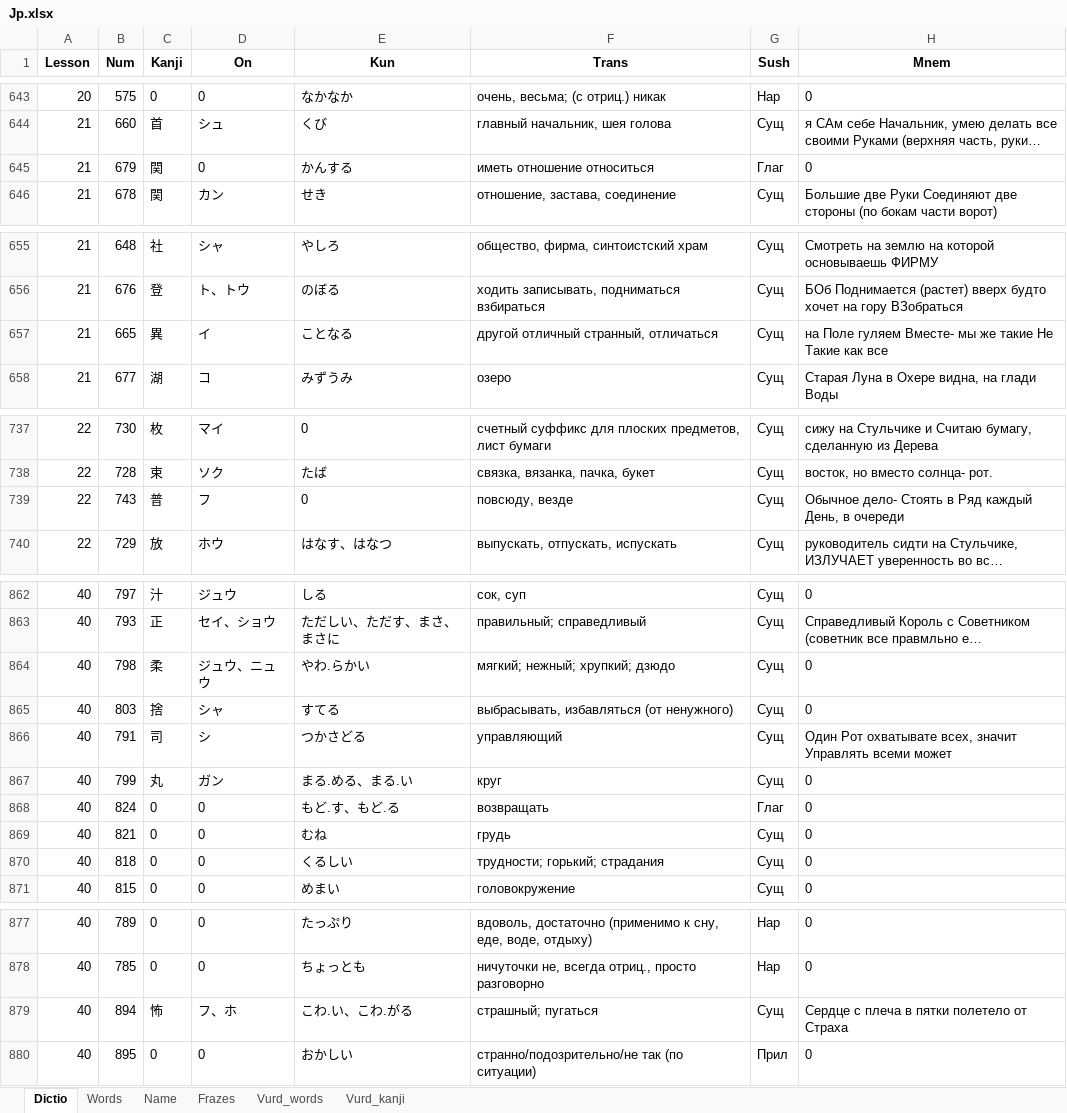
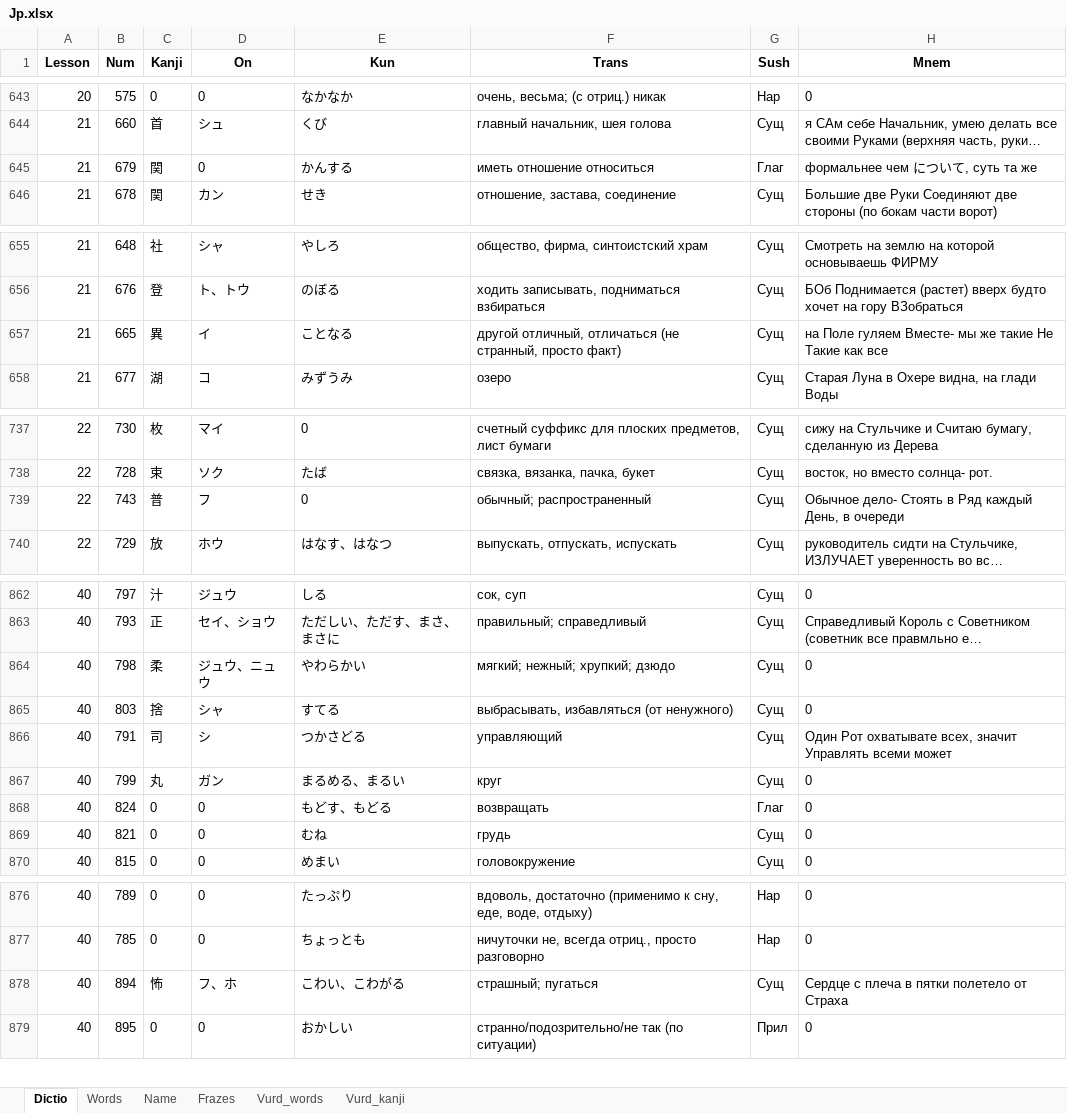
Before and after one commit to rin8351/Jap, an Excel workbook: Jp.xlsx, sheet Dictio, drawn as a sheet; only a part is shown, gaps mark what is left out; long unchanged cells end in …; values as stored, in another font and other column widths than the file's, no borders; charts and pictures not drawn; removed rows and columns are numbered as before the commit, all else as after; the diff covers the shown part only; the diff names each change by its address in the sheet, - before the commit and + after, or states it on an @@ line.

```diff
--- a/Jp.xlsx (sheet Dictio)
+++ b/Jp.xlsx (sheet Dictio)
-H645 (Mnem): 0
+H645 (Mnem): формальнее чем について, суть та же
-F657 (Trans): другой отличный странный, отличаться
+F657 (Trans): другой отличный, отличаться (не странный, просто факт)
-F739 (Trans): повсюду, везде
+F739 (Trans): обычный; распространенный
-E864 (Kun): やわ.らかい
+E864 (Kun): やわらかい
-E867 (Kun): まる.める、まる.い
+E867 (Kun): まるめる、まるい
-E868 (Kun): もど.す、もど.る
+E868 (Kun): もどす、もどる
-row 870: 40 | 818 | 0 | 0 | くるしい | трудности; горький; страдания | Сущ | 0
-E878 (Kun): こわ.い、こわ.がる
+E878 (Kun): こわい、こわがる
```
Also changed, not shown: 10 added rows and 53 edited cells elsewhere in this sheet, sheet Words, charts or pictures, 7 other files.
